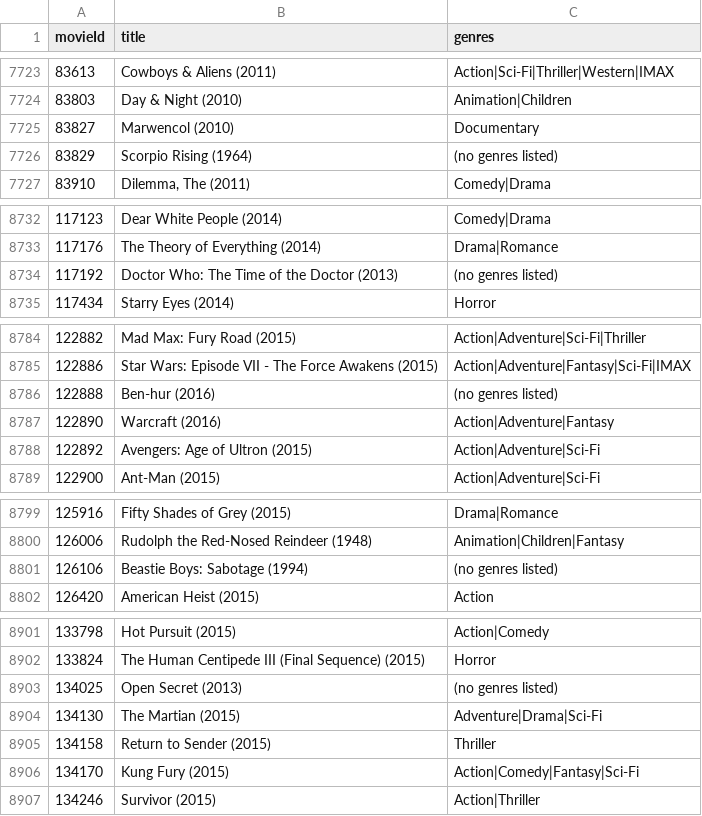
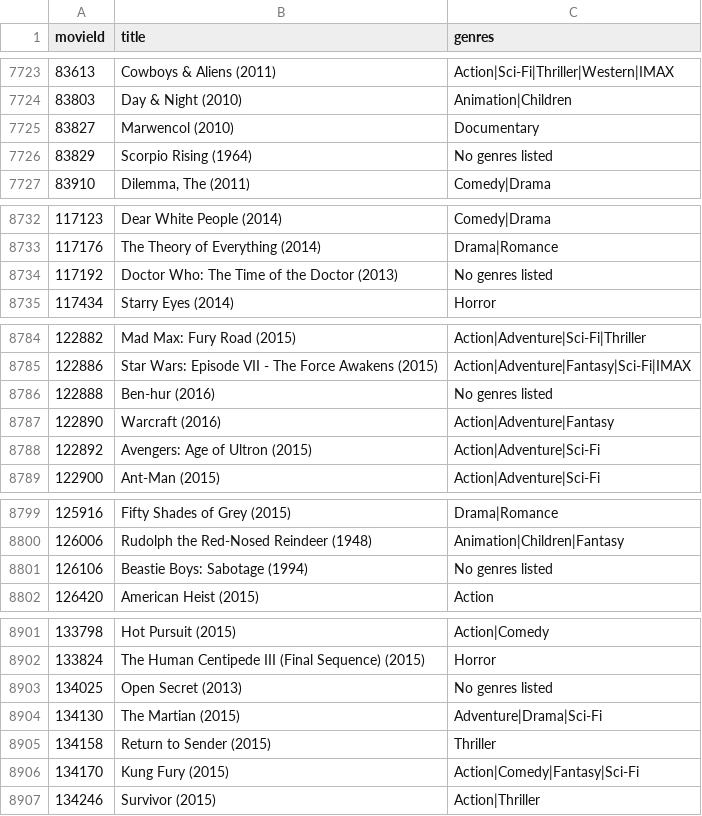
Before and after one commit to klevis/movieRecomender, a CSV file: ml-latest-small/movies.csv, drawn as a sheet; only a part is shown, gaps mark what is left out; the diff covers the shown part only.

Commit message:
no genres removed bracket

```diff
--- a/ml-latest-small/movies.csv
+++ b/ml-latest-small/movies.csv
@@ -7725,3 +7725,3 @@ movieId,title,genres
 83827,Marwencol (2010),Documentary
-83829,Scorpio Rising (1964),(no genres listed)
+83829,Scorpio Rising (1964),No genres listed
 83910,"Dilemma, The (2011)",Comedy|Drama
@@ -8733,3 +8733,3 @@ movieId,title,genres
 117176,The Theory of Everything (2014),Drama|Romance
-117192,Doctor Who: The Time of the Doctor (2013),(no genres listed)
+117192,Doctor Who: The Time of the Doctor (2013),No genres listed
 117434,Starry Eyes (2014),Horror
@@ -8785,3 +8785,3 @@ movieId,title,genres
 122886,Star Wars: Episode VII - The Force Awakens (2015),Action|Adventure|Fantasy|Sci-Fi|IMAX
-122888,Ben-hur (2016),(no genres listed)
+122888,Ben-hur (2016),No genres listed
 122890,Warcraft (2016),Action|Adventure|Fantasy
@@ -8800,3 +8800,3 @@ movieId,title,genres
 126006,Rudolph the Red-Nosed Reindeer (1948),Animation|Children|Fantasy
-126106,Beastie Boys: Sabotage (1994),(no genres listed)
+126106,Beastie Boys: Sabotage (1994),No genres listed
 126420,American Heist (2015),Action
@@ -8902,3 +8902,3 @@ movieId,title,genres
 133824,The Human Centipede III (Final Sequence) (2015),Horror
-134025,Open Secret (2013),(no genres listed)
+134025,Open Secret (2013),No genres listed
 134130,The Martian (2015),Adventure|Drama|Sci-Fi
```
Also changed, not shown: 13 edited cells elsewhere in this file.
